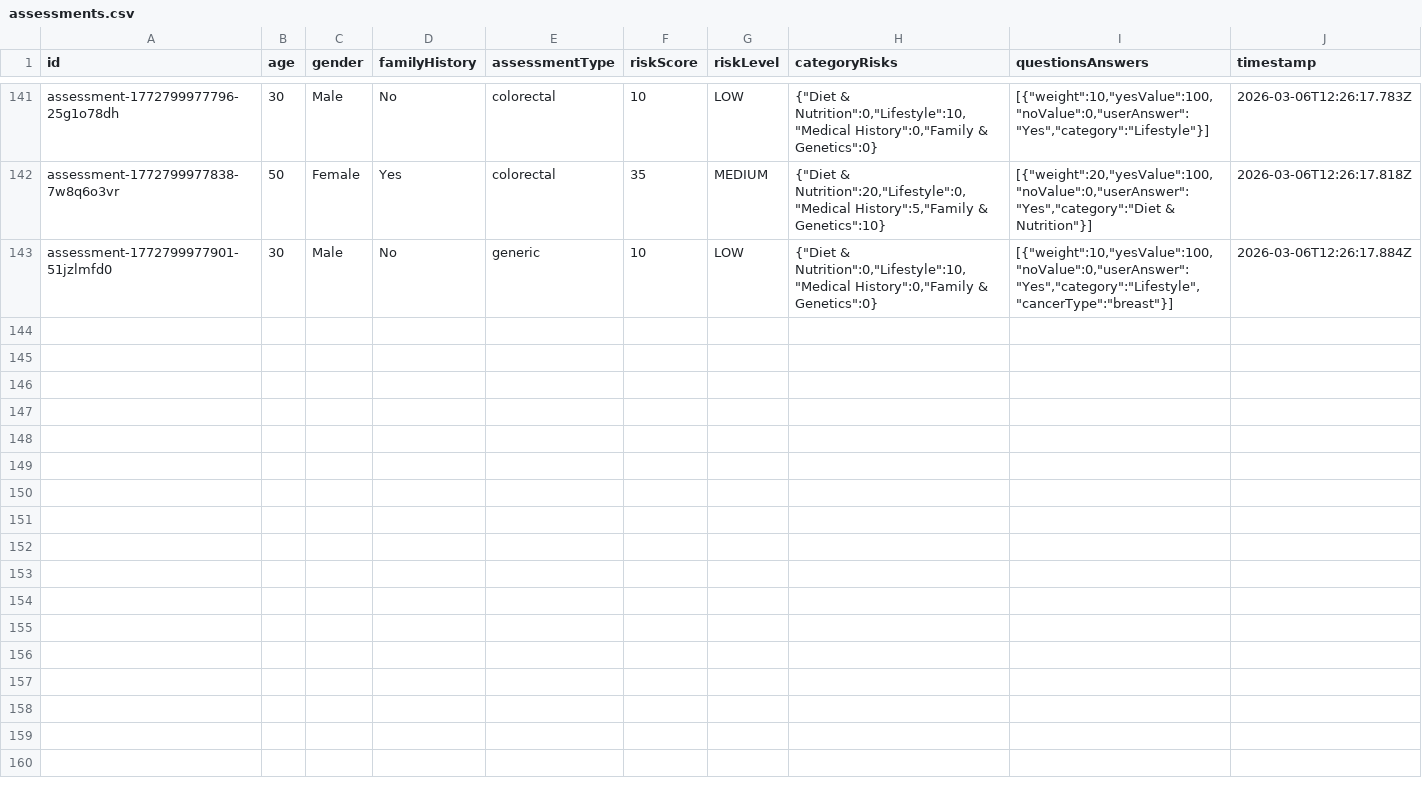
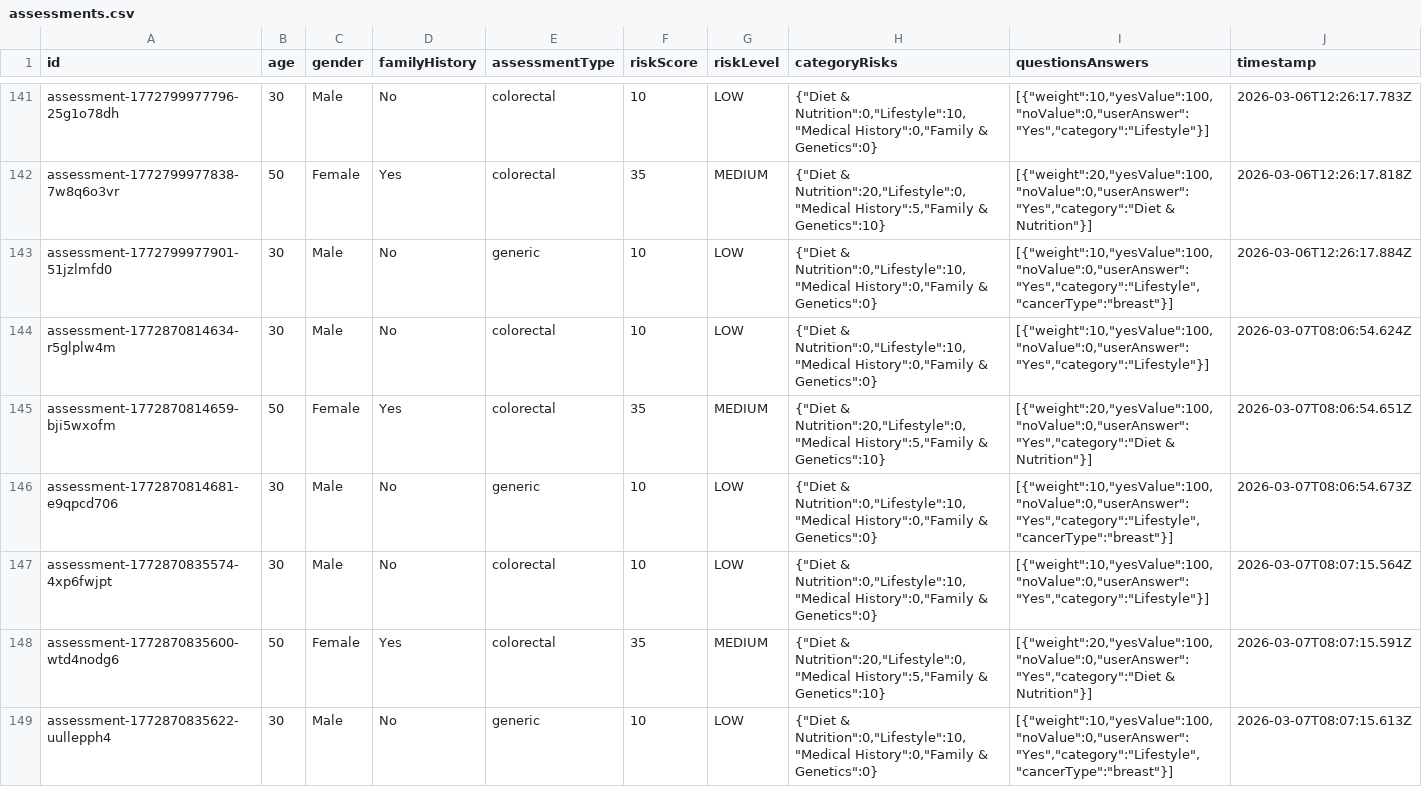
Before and after one commit to Zaynereo/scs-risk-assessment-tool, a CSV file: data/assessments.csv, drawn as a sheet; only a part is shown, gaps mark what is left out; the diff names each change by its address in the sheet, - before the commit and + after, or states it on an @@ line.

```diff
--- a/data/assessments.csv
+++ b/data/assessments.csv
+row 144: assessment-1772870814634-r5glplw4m | 30 | Male | No | colorectal | 10 | LOW | {"Diet & Nutrition":0,"Lifestyle":10,"Medical History":0,"Family & Genetics":0} | [{"weight":10,"yesValue":100,"noValue":0,"userAnswer":"Yes","category":"Lifestyle"}] | 2026-03-07T08:06:54.624Z
+row 145: assessment-1772870814659-bji5wxofm | 50 | Female | Yes | colorectal | 35 | MEDIUM | {"Diet & Nutrition":20,"Lifestyle":0,"Medical History":5,"Family & Genetics":10} | [{"weight":20,"yesValue":100,"noValue":0,"userAnswer":"Yes","category":"Diet & Nutrition"}] | 2026-03-07T08:06:54.651Z
+row 146: assessment-1772870814681-e9qpcd706 | 30 | Male | No | generic | 10 | LOW | {"Diet & Nutrition":0,"Lifestyle":10,"Medical History":0,"Family & Genetics":0} | [{"weight":10,"yesValue":100,"noValue":0,"userAnswer":"Yes","category":"Lifestyle","cancerType":"breast"}] | 2026-03-07T08:06:54.673Z
+row 147: assessment-1772870835574-4xp6fwjpt | 30 | Male | No | colorectal | 10 | LOW | {"Diet & Nutrition":0,"Lifestyle":10,"Medical History":0,"Family & Genetics":0} | [{"weight":10,"yesValue":100,"noValue":0,"userAnswer":"Yes","category":"Lifestyle"}] | 2026-03-07T08:07:15.564Z
+row 148: assessment-1772870835600-wtd4nodg6 | 50 | Female | Yes | colorectal | 35 | MEDIUM | {"Diet & Nutrition":20,"Lifestyle":0,"Medical History":5,"Family & Genetics":10} | [{"weight":20,"yesValue":100,"noValue":0,"userAnswer":"Yes","category":"Diet & Nutrition"}] | 2026-03-07T08:07:15.591Z
+row 149: assessment-1772870835622-uullepph4 | 30 | Male | No | generic | 10 | LOW | {"Diet & Nutrition":0,"Lifestyle":10,"Medical History":0,"Family & Genetics":0} | [{"weight":10,"yesValue":100,"noValue":0,"userAnswer":"Yes","category":"Lifestyle","cancerType":"breast"}] | 2026-03-07T08:07:15.613Z
```
Also changed, not shown: data/questions.csv, 6 other files.
